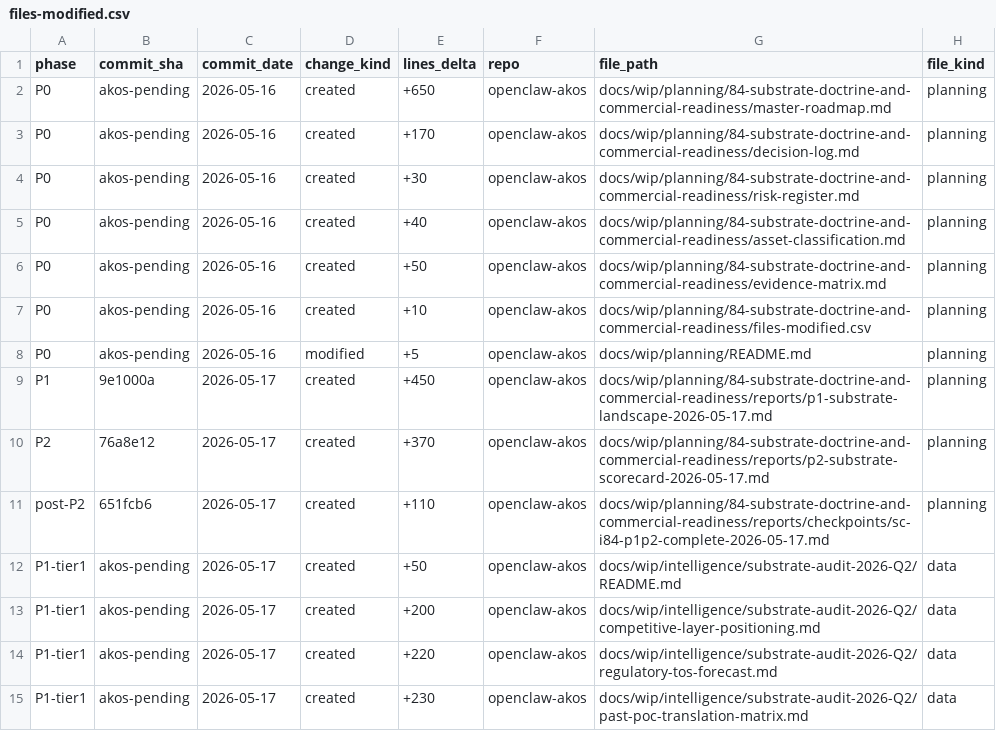
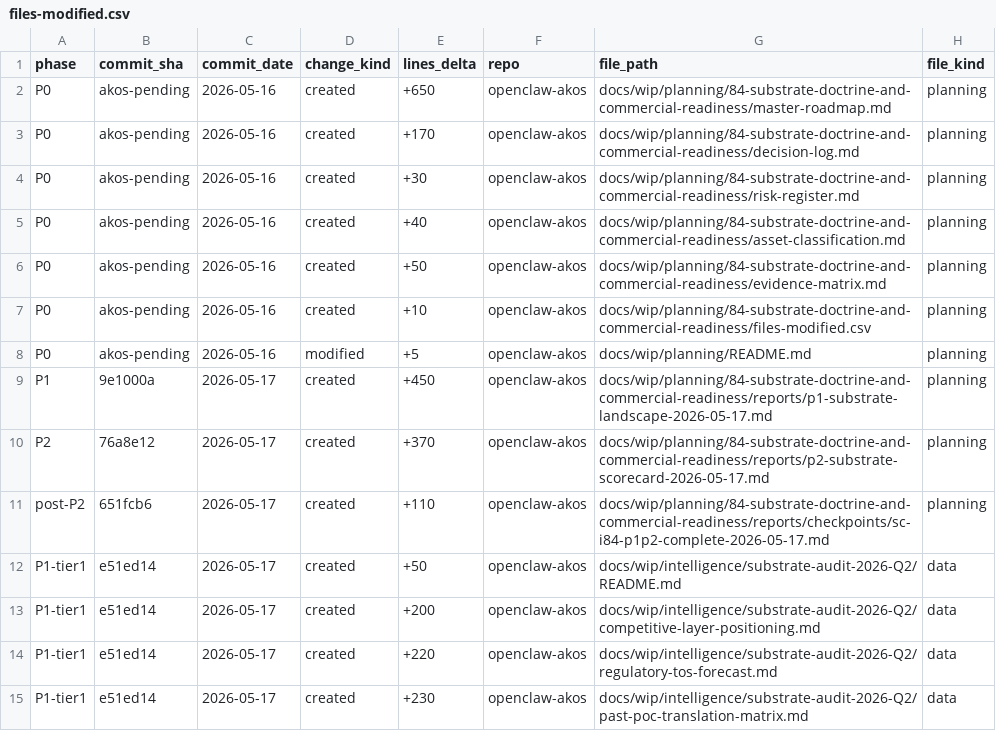
Before and after one commit to FraysaXII/openclaw-akos, a CSV file: docs/wip/planning/84-substrate-doctrine-and-commercial-readiness/files-modified.csv, drawn as a sheet; only a part is shown; the diff names each change by its address in the sheet, - before the commit and + after, or states it on an @@ line.

Commit message:
chore(i84): backfill files-modified.csv commit_sha=e51ed14 for Tier-1 WIP dossier

```diff
--- a/docs/wip/planning/84-substrate-doctrine-and-commercial-readiness/files-modified.csv
+++ b/docs/wip/planning/84-substrate-doctrine-and-commercial-readiness/files-modified.csv
-B12:B15 (commit_sha): akos-pending
+B12:B15 (commit_sha): e51ed14
```
